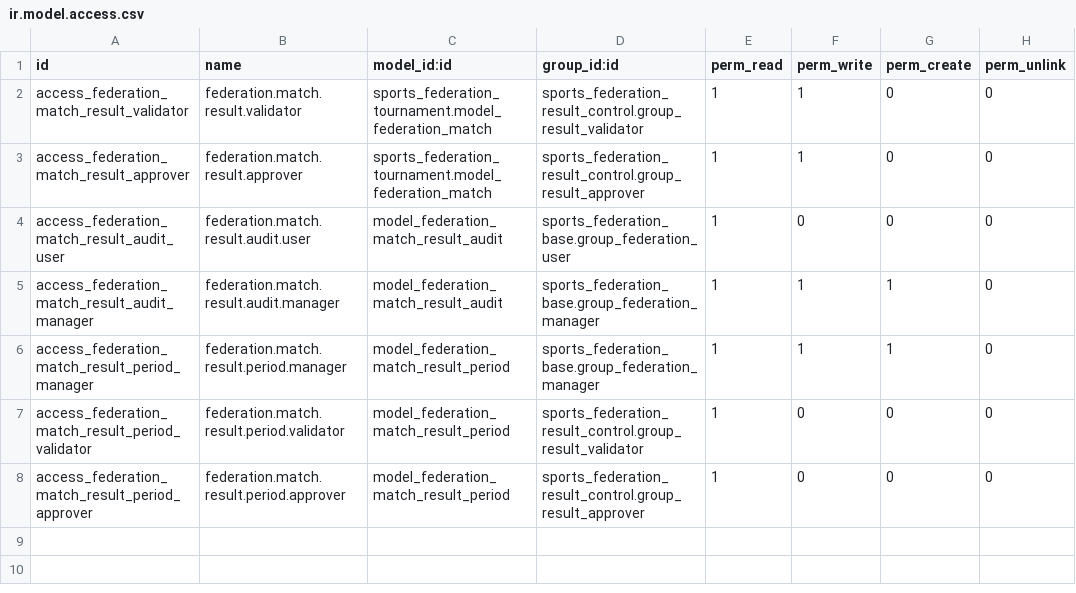
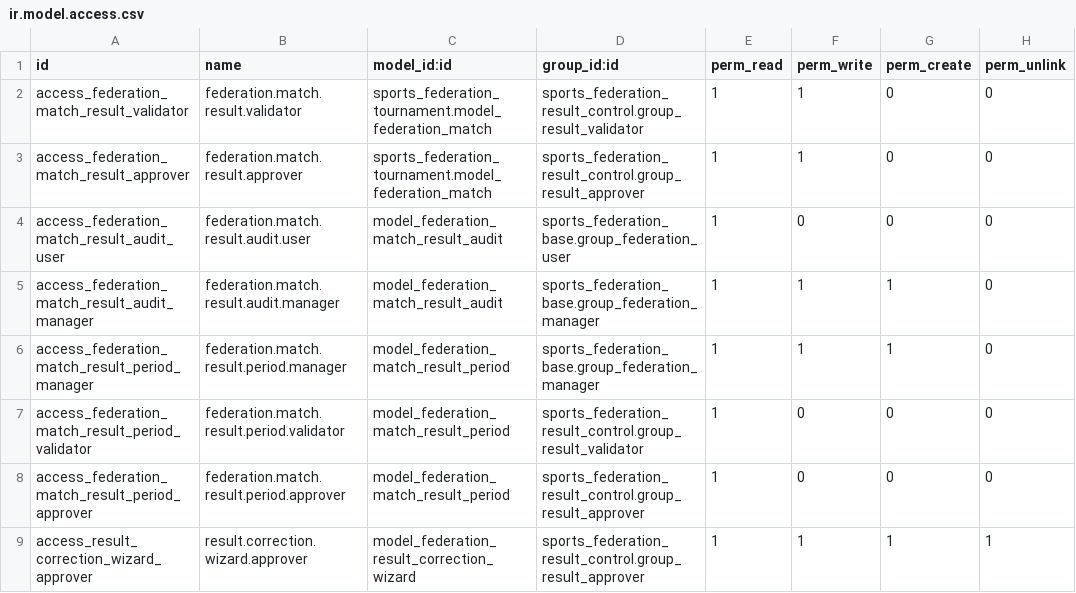
Before and after one commit to cb-96/odoo_addons, a CSV file: sports_federation_result_control/security/ir.model.access.csv, drawn as a sheet; the diff names each change by its address in the sheet, - before the commit and + after, or states it on an @@ line.

```diff
--- a/sports_federation_result_control/security/ir.model.access.csv
+++ b/sports_federation_result_control/security/ir.model.access.csv
+row 9: access_result_correction_wizard_approver | result.correction.wizard.approver | model_federation_result_correction_wizard | sports_federation_result_control.group_result_approver | 1 | 1 | 1 | 1
```
Also changed, not shown: sports_federation_finance_bridge/security/ir.model.access.csv, sports_federation_officiating/security/ir.model.access.csv, 51 other files.
